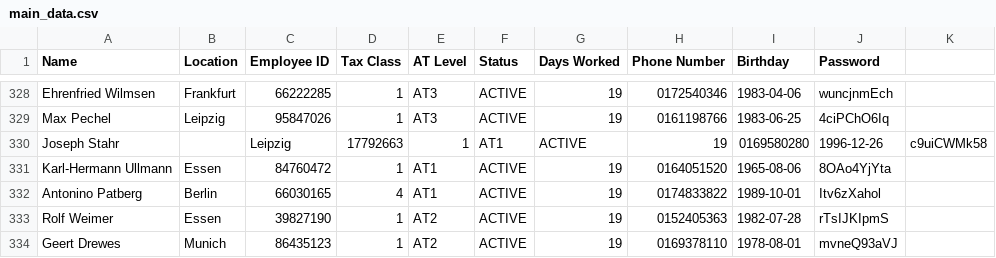
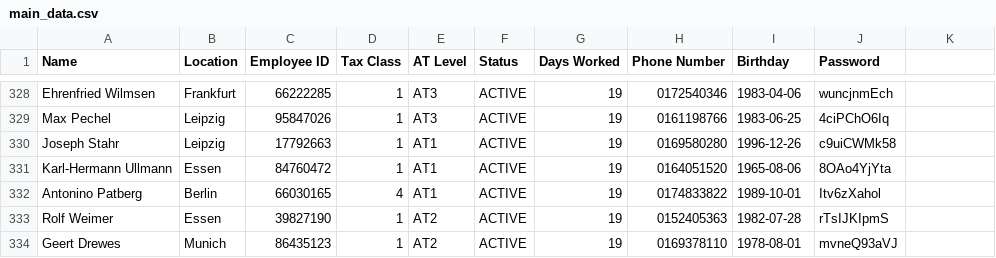
Before and after one commit to db-tech-challenge/PayrollCalculator, a CSV file: data/main_data.csv, drawn as a sheet; only a part is shown, gaps mark what is left out.

Commit message:
Task 9

```diff
--- a/data/main_data.csv
+++ b/data/main_data.csv
@@ -329,3 +329,3 @@ Ehrenfried Wilmsen;Frankfurt;66222285;1;AT3;ACTIVE;19;0172540346;1983-04-06;wunc
 Max Pechel;Leipzig;95847026;1;AT3;ACTIVE;19;0161198766;1983-06-25;4ciPChO6Iq
-Joseph Stahr;;Leipzig;17792663;1;AT1;ACTIVE;19;0169580280;1996-12-26;c9uiCWMk58
+Joseph Stahr;Leipzig;17792663;1;AT1;ACTIVE;19;0169580280;1996-12-26;c9uiCWMk58
 Karl-Hermann Ullmann;Essen;84760472;1;AT1;ACTIVE;19;0164051520;1965-08-06;8OAo4YjYta
```
